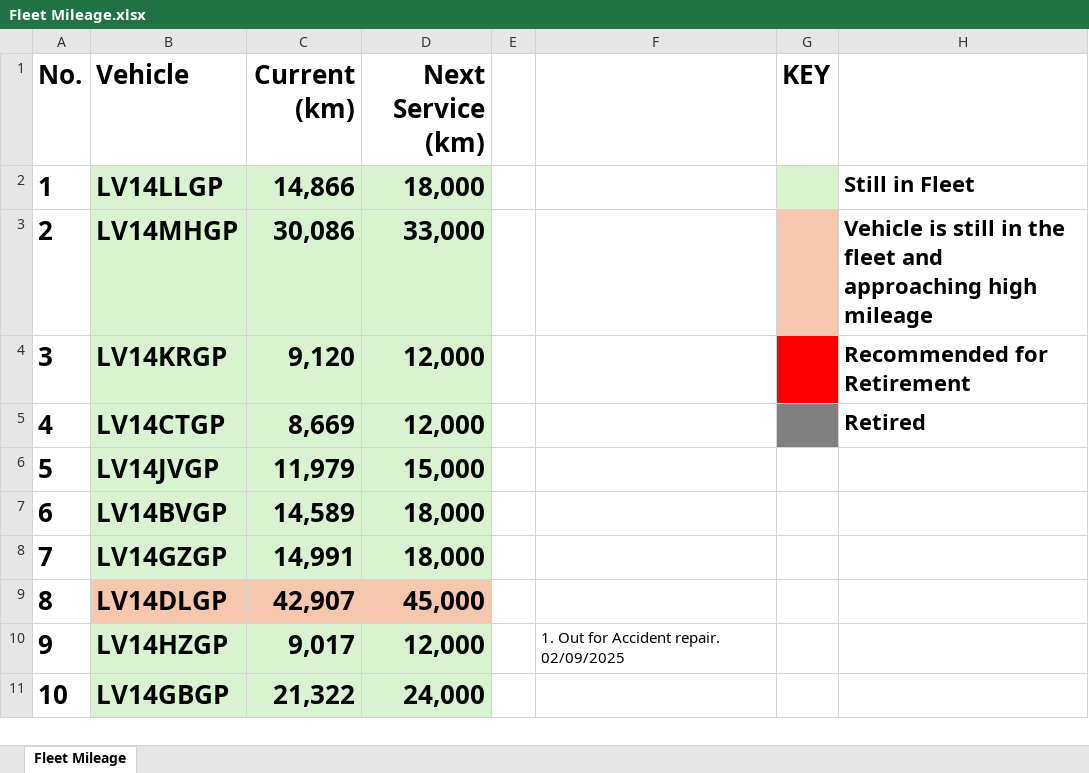
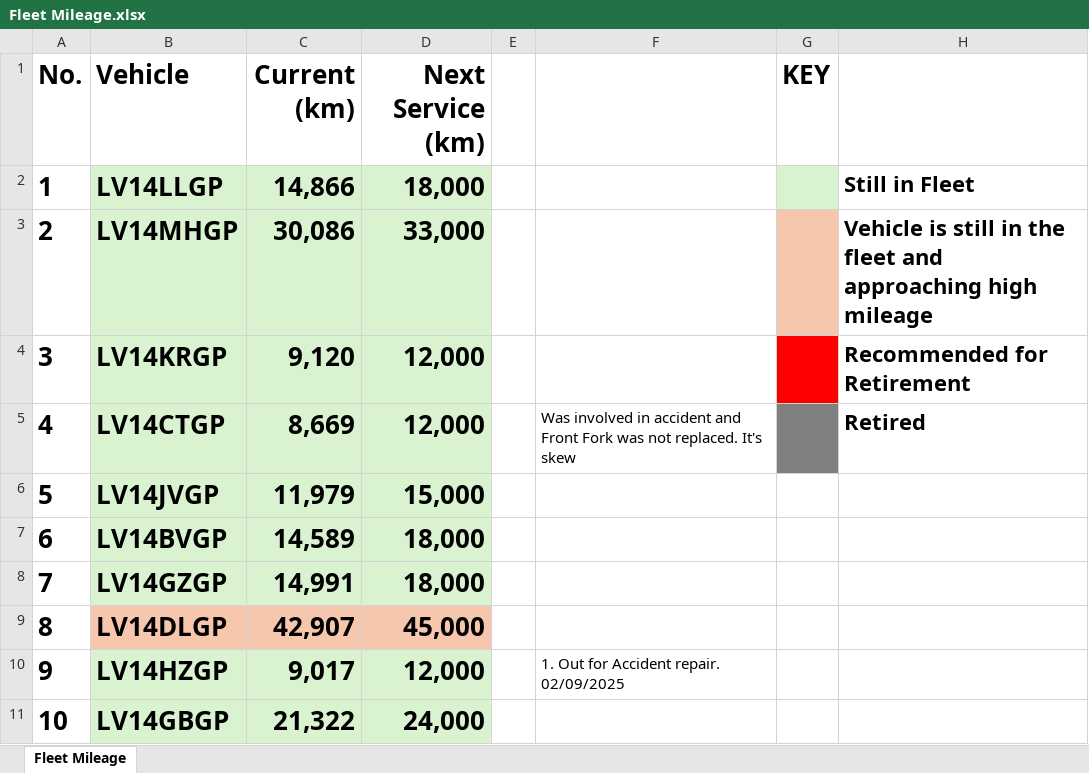
Before and after one commit to cloudlint/MobilityFleet, an Excel workbook: Fleet Mileage.xlsx, sheet Fleet Mileage, drawn as a sheet; only a part is shown; values as stored, in another font and other column widths than the file's, no borders; the diff names each change by its address in the sheet, - before the commit and + after, or states it on an @@ line.

```diff
--- a/Fleet Mileage.xlsx (sheet Fleet Mileage)
+++ b/Fleet Mileage.xlsx (sheet Fleet Mileage)
-F5: (empty)
+F5: Was involved in accident and Front Fork was not replaced. It's skew
```
Also changed, not shown: 1 other file.
